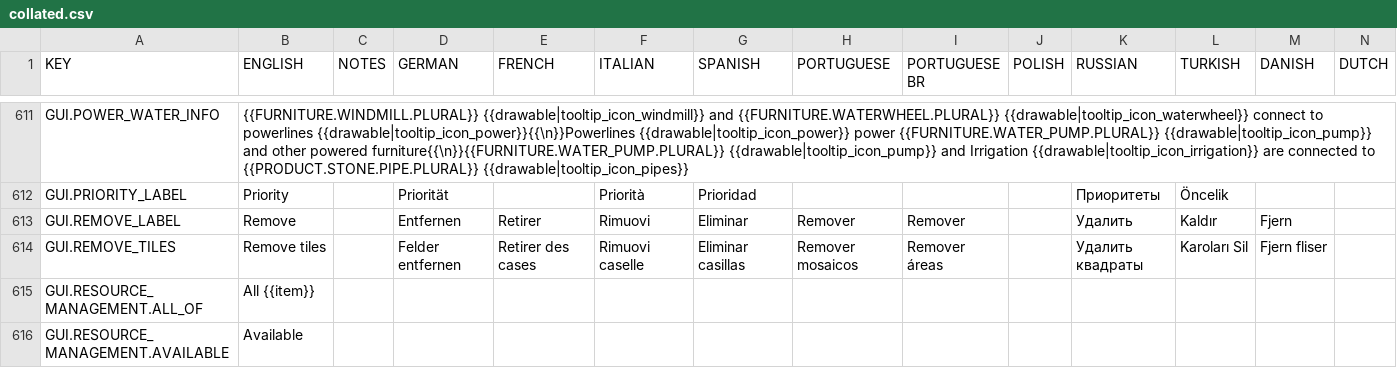
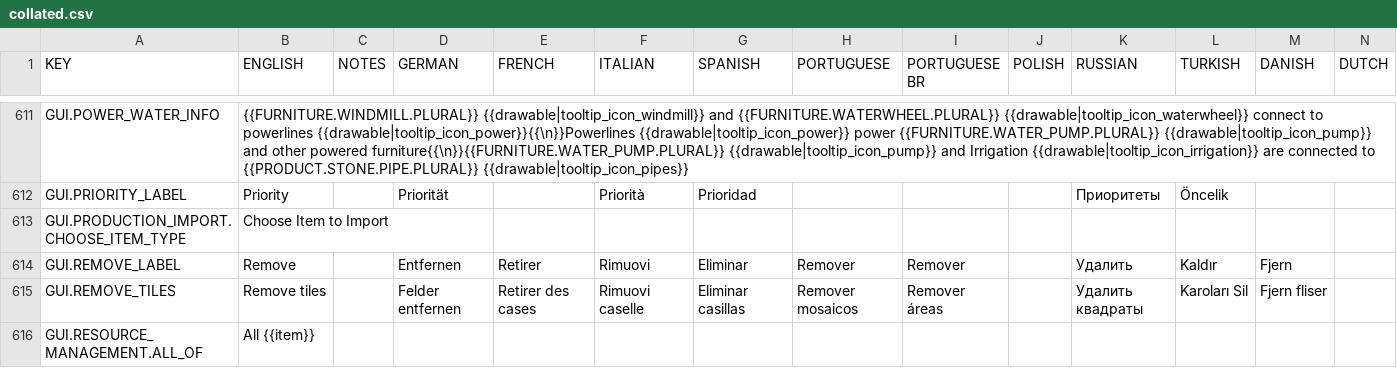
Before and after one commit to rossturner/mountaincore, a CSV file: core/assets/translations/collated.csv, drawn as a sheet; only a part is shown, gaps mark what is left out; the shorter side is filled out with more unchanged rows; rows hold the shown columns only; the diff names each change by its address in the sheet, - before the commit and + after, or states it on an @@ line.

Commit message:
#179 In progress implementation of UI for production import

```diff
--- a/core/assets/translations/collated.csv
+++ b/core/assets/translations/collated.csv
+row 613: GUI.PRODUCTION_IMPORT.CHOOSE_ITEM_TYPE | Choose Item to Import
```
Also changed, not shown: core/mods/base/translations/translations.csv, 5 other files.
